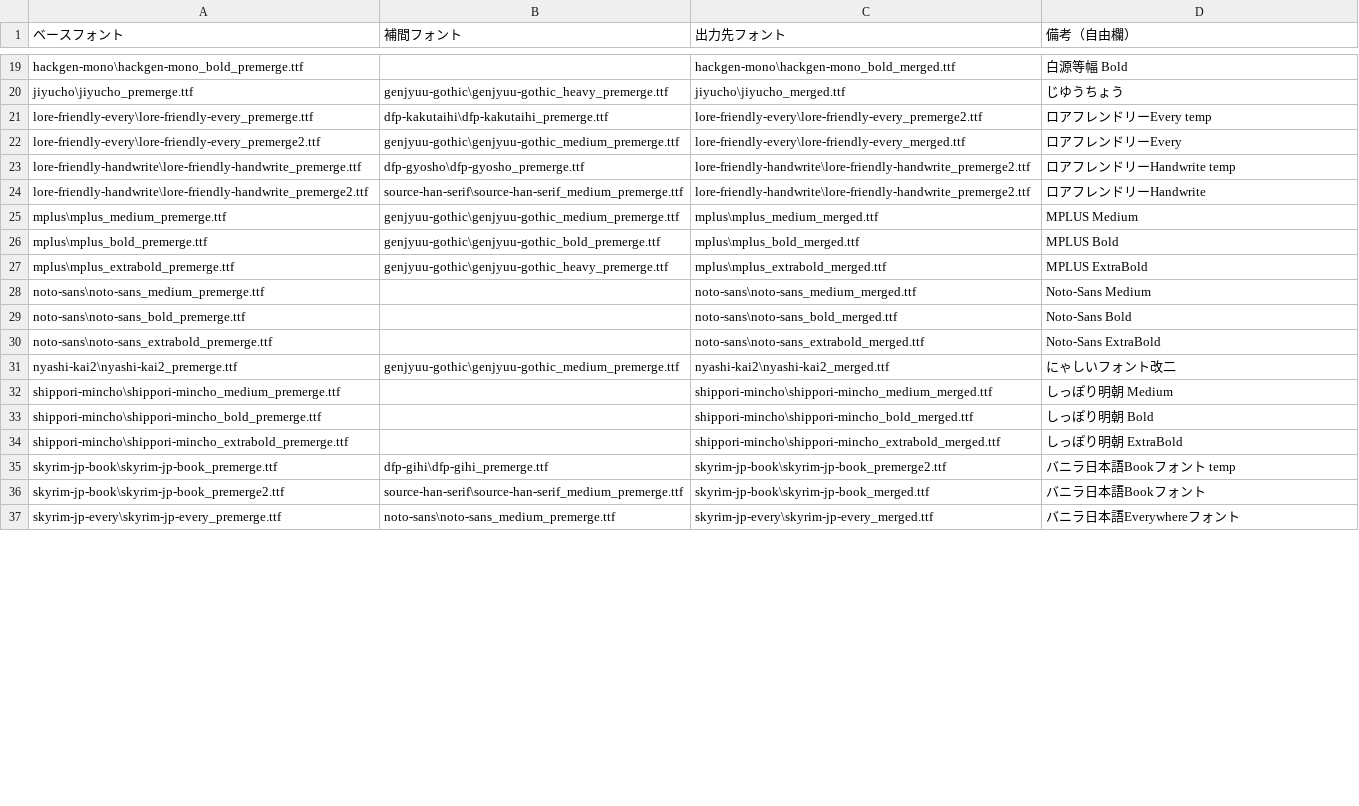
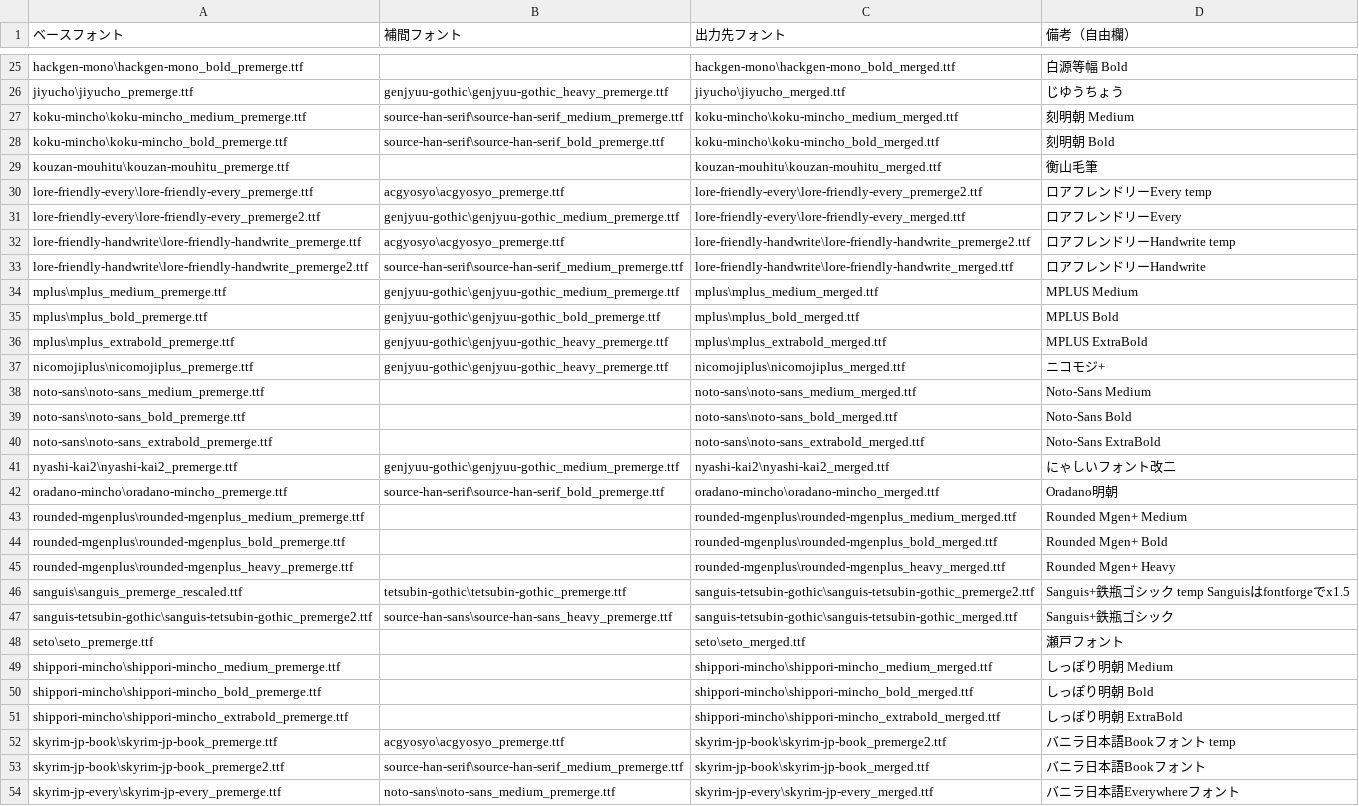
Before and after one commit to SkyLaptor/Japanese-Font-Library-Fonts, a CSV file: assets/fonts/merge_conf_jfl.csv, drawn as a sheet; only a part is shown, gaps mark what is left out; the diff covers the shown part only.

Commit message:
修正

```diff
--- a/assets/fonts/merge_conf_jfl.csv
+++ b/assets/fonts/merge_conf_jfl.csv
@@ -20,6 +26,9 @@ hackgen-mono\hackgen-mono_bold_premerge.ttf,,hackgen-mono\hackgen-mono_bold_merg
 jiyucho\jiyucho_premerge.ttf,genjyuu-gothic\genjyuu-gothic_heavy_premerge.ttf,jiyucho\jiyucho_merged.ttf,じゆうちょう
-lore-friendly-every\lore-friendly-every_premerge.ttf,dfp-kakutaihi\dfp-kakutaihi_premerge.ttf,lore-friendly-every\lore-friendly-every_premerge2.ttf,ロアフレンドリーEvery temp
+koku-mincho\koku-mincho_medium_premerge.ttf,source-han-serif\source-han-serif_medium_premerge.ttf,koku-mincho\koku-mincho_medium_merged.ttf,刻明朝 Medium
+koku-mincho\koku-mincho_bold_premerge.ttf,source-han-serif\source-han-serif_bold_premerge.ttf,koku-mincho\koku-mincho_bold_merged.ttf,刻明朝 Bold
+kouzan-mouhitu\kouzan-mouhitu_premerge.ttf,,kouzan-mouhitu\kouzan-mouhitu_merged.ttf,衡山毛筆
+lore-friendly-every\lore-friendly-every_premerge.ttf,acgyosyo\acgyosyo_premerge.ttf,lore-friendly-every\lore-friendly-every_premerge2.ttf,ロアフレンドリーEvery temp
 lore-friendly-every\lore-friendly-every_premerge2.ttf,genjyuu-gothic\genjyuu-gothic_medium_premerge.ttf,lore-friendly-every\lore-friendly-every_merged.ttf,ロアフレンドリーEvery
-lore-friendly-handwrite\lore-friendly-handwrite_premerge.ttf,dfp-gyosho\dfp-gyosho_premerge.ttf,lore-friendly-handwrite\lore-friendly-handwrite_premerge2.ttf,ロアフレンドリーHandwrite temp
-lore-friendly-handwrite\lore-friendly-handwrite_premerge2.ttf,source-han-serif\source-han-serif_medium_premerge.ttf,lore-friendly-handwrite\lore-friendly-handwrite_premerge2.ttf,ロアフレンドリーHandwrite
+lore-friendly-handwrite\lore-friendly-handwrite_premerge.ttf,acgyosyo\acgyosyo_premerge.ttf,lore-friendly-handwrite\lore-friendly-handwrite_premerge2.ttf,ロアフレンドリーHandwrite temp
+lore-friendly-handwrite\lore-friendly-handwrite_premerge2.ttf,source-han-serif\source-han-serif_medium_premerge.ttf,lore-friendly-handwrite\lore-friendly-handwrite_merged.ttf,ロアフレンドリーHandwrite
 mplus\mplus_medium_premerge.ttf,genjyuu-gothic\genjyuu-gothic_medium_premerge.ttf,mplus\mplus_medium_merged.ttf,MPLUS Medium
@@ -27,2 +36,3 @@ mplus\mplus_bold_premerge.ttf,genjyuu-gothic\genjyuu-gothic_bold_premerge.ttf,mp
 mplus\mplus_extrabold_premerge.ttf,genjyuu-gothic\genjyuu-gothic_heavy_premerge.ttf,mplus\mplus_extrabold_merged.ttf,MPLUS ExtraBold
+nicomojiplus\nicomojiplus_premerge.ttf,genjyuu-gothic\genjyuu-gothic_heavy_premerge.ttf,nicomojiplus\nicomojiplus_merged.ttf,ニコモジ+
 noto-sans\noto-sans_medium_premerge.ttf,,noto-sans\noto-sans_medium_merged.ttf,Noto-Sans Medium
@@ -31,2 +41,9 @@ noto-sans\noto-sans_extrabold_premerge.ttf,,noto-sans\noto-sans_extrabold_merged
 nyashi-kai2\nyashi-kai2_premerge.ttf,genjyuu-gothic\genjyuu-gothic_medium_premerge.ttf,nyashi-kai2\nyashi-kai2_merged.ttf,にゃしいフォント改二
+oradano-mincho\oradano-mincho_premerge.ttf,source-han-serif\source-han-serif_bold_premerge.ttf,oradano-mincho\oradano-mincho_merged.ttf,Oradano明朝
+rounded-mgenplus\rounded-mgenplus_medium_premerge.ttf,,rounded-mgenplus\rounded-mgenplus_medium_merged.ttf,Rounded Mgen+ Medium
+rounded-mgenplus\rounded-mgenplus_bold_premerge.ttf,,rounded-mgenplus\rounded-mgenplus_bold_merged.ttf,Rounded Mgen+ Bold
+rounded-mgenplus\rounded-mgenplus_heavy_premerge.ttf,,rounded-mgenplus\rounded-mgenplus_heavy_merged.ttf,Rounded Mgen+ Heavy
+sanguis\sanguis_premerge_rescaled.ttf,tetsubin-gothic\tetsubin-gothic_premerge.ttf,sanguis-tetsubin-gothic\sanguis-tetsubin-gothic_premerge2.ttf,Sanguis+鉄瓶ゴシック temp Sanguisはfontforgeでx1.5
+sanguis-tetsubin-gothic\sanguis-tetsubin-gothic_premerge2.ttf,source-han-sans\source-han-sans_heavy_premerge.ttf,sanguis-tetsubin-gothic\sanguis-tetsubin-gothic_merged.ttf,Sanguis+鉄瓶ゴシック
+seto\seto_premerge.ttf,,seto\seto_merged.ttf,瀬戸フォント
 shippori-mincho\shippori-mincho_medium_premerge.ttf,,shippori-mincho\shippori-mincho_medium_merged.ttf,しっぽり明朝 Medium
@@ -34,3 +51,3 @@ shippori-mincho\shippori-mincho_bold_premerge.ttf,,shippori-mincho\shippori-minc
 shippori-mincho\shippori-mincho_extrabold_premerge.ttf,,shippori-mincho\shippori-mincho_extrabold_merged.ttf,しっぽり明朝 ExtraBold
-skyrim-jp-book\skyrim-jp-book_premerge.ttf,dfp-gihi\dfp-gihi_premerge.ttf,skyrim-jp-book\skyrim-jp-book_premerge2.ttf,バニラ日本語Bookフォント temp
+skyrim-jp-book\skyrim-jp-book_premerge.ttf,acgyosyo\acgyosyo_premerge.ttf,skyrim-jp-book\skyrim-jp-book_premerge2.ttf,バニラ日本語Bookフォント temp
 skyrim-jp-book\skyrim-jp-book_premerge2.ttf,source-han-serif\source-han-serif_medium_premerge.ttf,skyrim-jp-book\skyrim-jp-book_merged.ttf,バニラ日本語Bookフォント
```
Also changed, not shown: 11 added rows and 4 edited cells elsewhere in this file.
